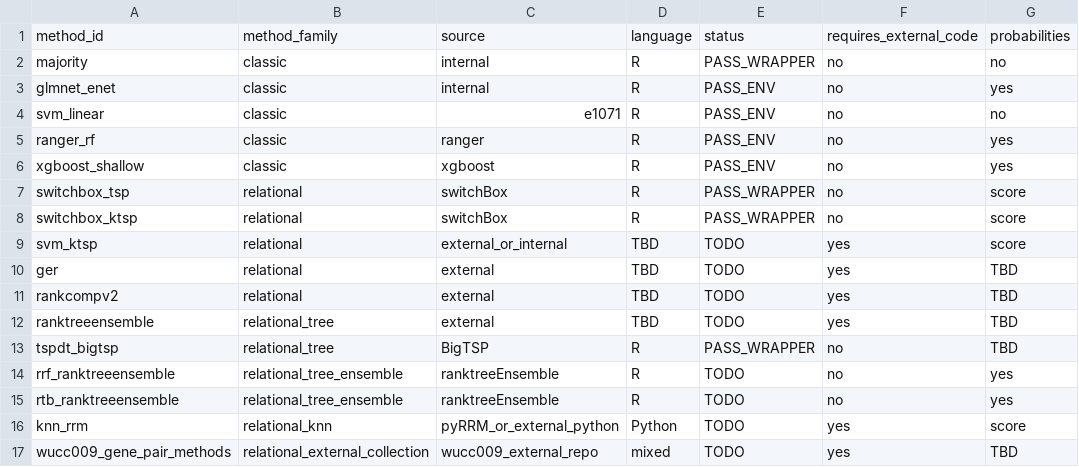
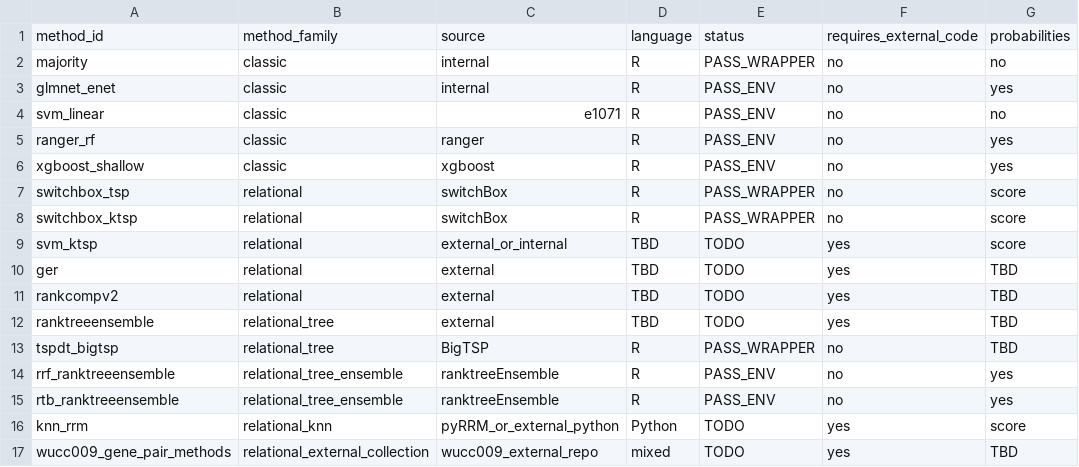
Before and after one commit to mczajkowskipb/AIR-relational-benchmark, a CSV file: config/methods.csv, drawn as a sheet; only a part is shown; the diff names each change by its address in the sheet, - before the commit and + after, or states it on an @@ line.

```diff
--- a/config/methods.csv
+++ b/config/methods.csv
-E14:E15: TODO
+E14:E15: PASS_ENV
```
Also changed, not shown: 1 other file.
